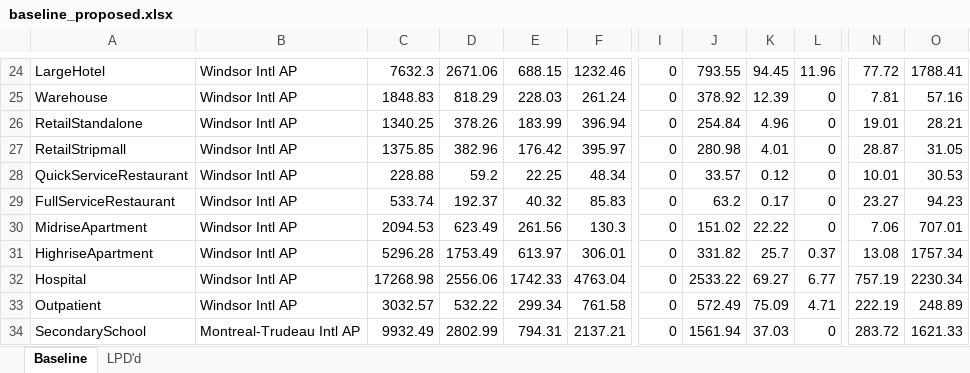
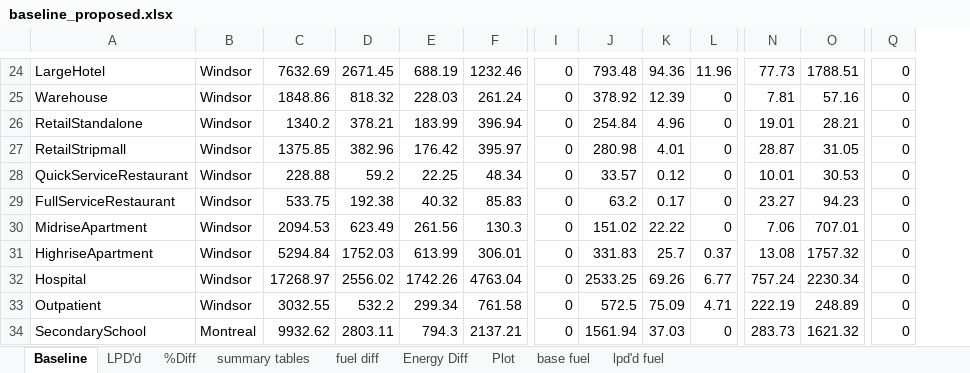
Before and after one commit to edwardv720/btap, an Excel workbook: docs/baseline_proposed.xlsx, sheet Baseline, drawn as a sheet; only a part is shown, gaps mark what is left out; values as stored, in another font and other column widths than the file's, no borders; removed rows and columns are numbered as before the commit, all else as after; the diff covers the shown part only; the diff names each change by its address in the sheet, - before the commit and + after, or states it on an @@ line.

Commit message:
updated baseline_proposed.xlsx

```diff
--- a/docs/baseline_proposed.xlsx (sheet Baseline)
+++ b/docs/baseline_proposed.xlsx (sheet Baseline)
+sheet tab: %Diff
+sheet tab: summary tables
+sheet tab: fuel diff
+sheet tab: Energy Diff
+sheet tab: Plot
+sheet tab: base fuel
+sheet tab: lpd'd fuel
-column B, rows 24-34: Windsor Intl AP | Windsor Intl AP | Windsor Intl AP | Windsor Intl AP | Windsor Intl AP | Windsor Intl AP | Windsor Intl AP | Windsor Intl AP | Windsor Intl AP | Windsor Intl AP | Montreal-Trudeau Intl AP
+column B, rows 24-34: Windsor | Windsor | Windsor | Windsor | Windsor | Windsor | Windsor | Windsor | Windsor | Windsor | Montreal
+column Q, rows 24-34: all 0
-C24: 7632.3
+C24: 7632.69
-D24: 2671.06
+D24: 2671.45
-E24: 688.15
+E24: 688.19
-J24: 793.55
+J24: 793.48
-K24: 94.45
+K24: 94.36
-N24: 77.72
+N24: 77.73
-O24: 1788.41
+O24: 1788.51
-C25: 1848.83
+C25: 1848.86
-D25: 818.29
+D25: 818.32
-C26: 1340.25
+C26: 1340.2
-D26: 378.26
+D26: 378.21
-C29: 533.74
+C29: 533.75
-D29: 192.37
+D29: 192.38
-C31: 5296.28
+C31: 5294.84
-D31: 1753.49
+D31: 1752.03
-E31: 613.97
+E31: 613.99
-J31: 331.82
+J31: 331.83
-O31: 1757.34
+O31: 1757.32
-C32: 17268.98
+C32: 17268.97
-D32: 2556.06
+D32: 2556.02
-E32: 1742.33
+E32: 1742.26
-J32: 2533.22
+J32: 2533.25
-K32: 69.27
+K32: 69.26
-N32: 757.19
+N32: 757.24
-C33: 3032.57
+C33: 3032.55
-D33: 532.22
+D33: 532.2
-J33: 572.49
+J33: 572.5
-C34: 9932.49
+C34: 9932.62
-D34: 2802.99
+D34: 2803.11
-E34: 794.31
+E34: 794.3
-N34: 283.72
+N34: 283.73
-O34: 1621.33
+O34: 1621.32
```
Also changed, not shown: 1 added row, 1 removed row and 219 edited cells elsewhere in this sheet, sheet LPD'd, charts or pictures.
